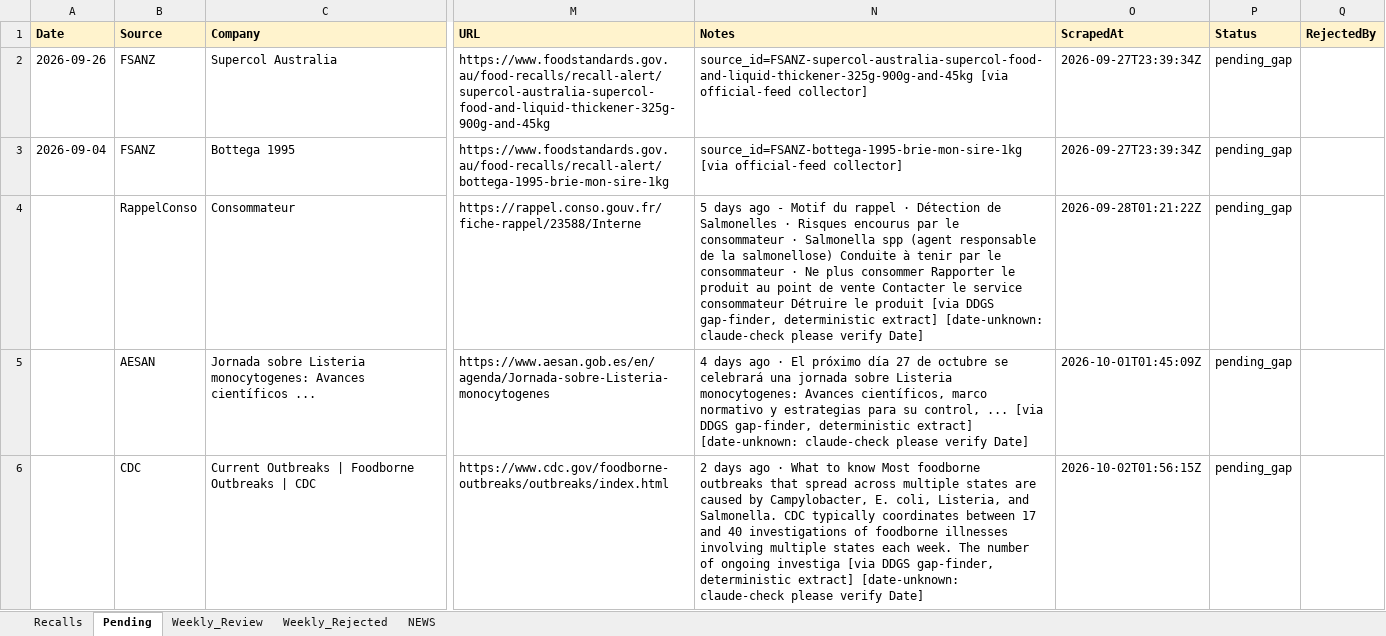
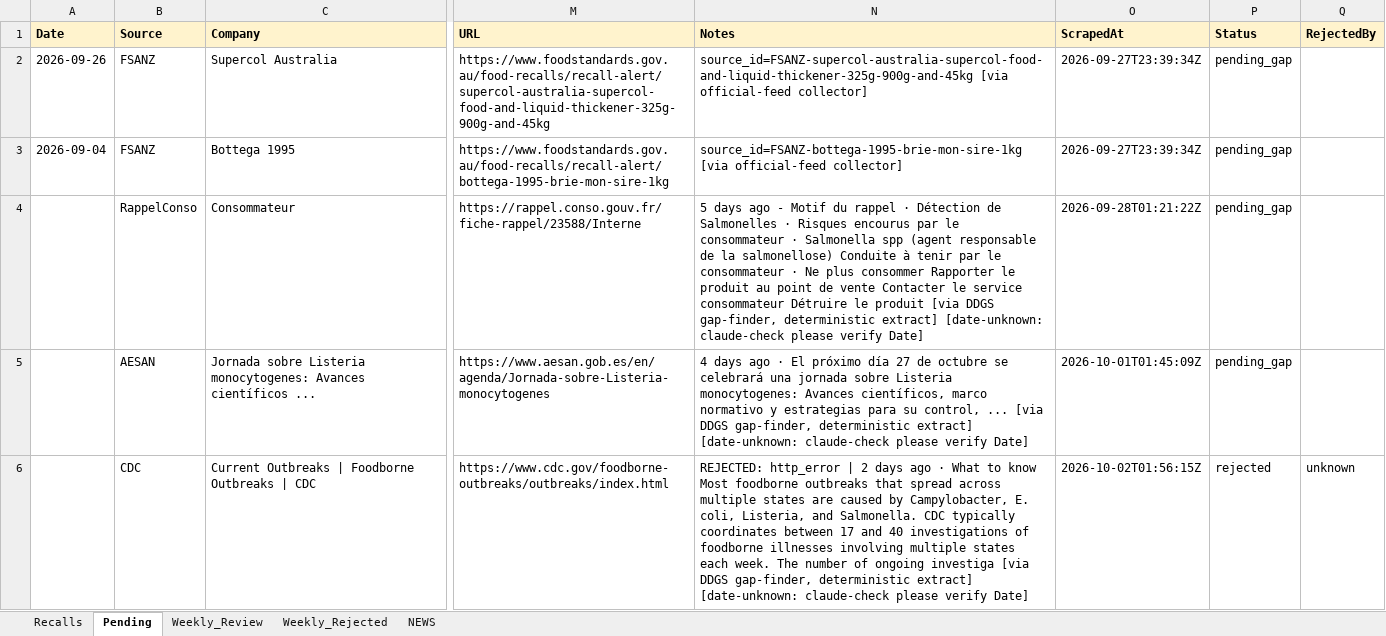
Before and after one commit to Visitune/FOOD-SAFETY-HORIZON-SCAN, an Excel workbook: docs/data/recalls.xlsx, sheet Pending, drawn as a sheet; only a part is shown, gaps mark what is left out; values as stored, in another font and other column widths than the file's, no borders; the diff names each change by its address in the sheet, - before the commit and + after, or states it on an @@ line.

Commit message:
chore(data): hourly Pending→Recalls merge 20:49

```diff
--- a/docs/data/recalls.xlsx (sheet Pending)
+++ b/docs/data/recalls.xlsx (sheet Pending)
-N6 (Notes): 2 days…
+N6 (Notes): REJECTED: http_error | 2 days…
-P6 (Status): pending_gap
+P6 (Status): rejected
-Q6 (RejectedBy): (empty)
+Q6 (RejectedBy): unknown
```
